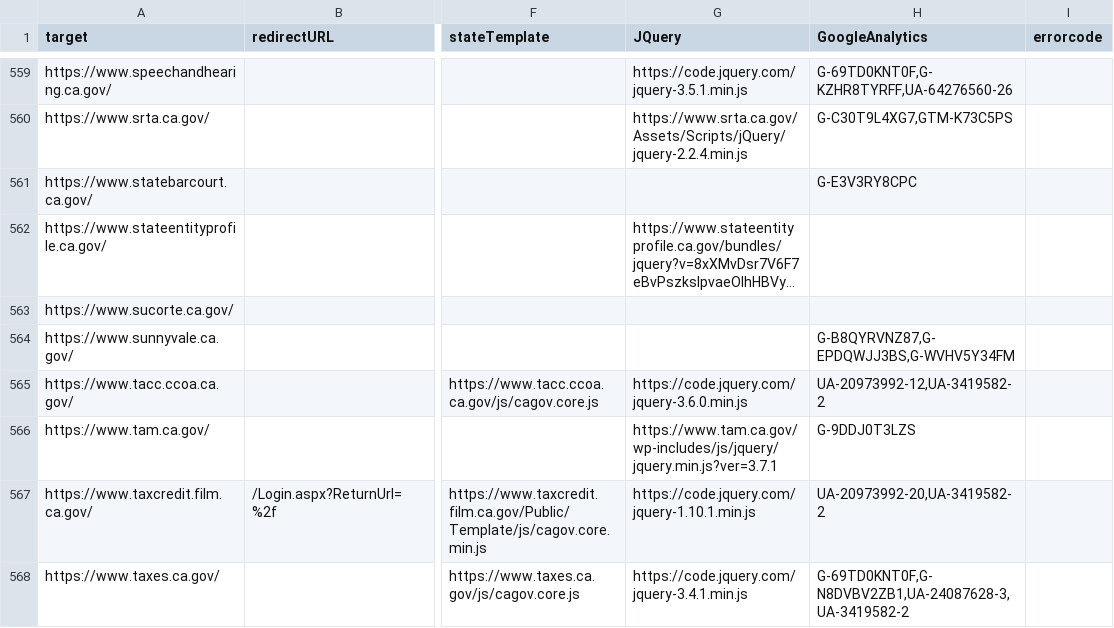
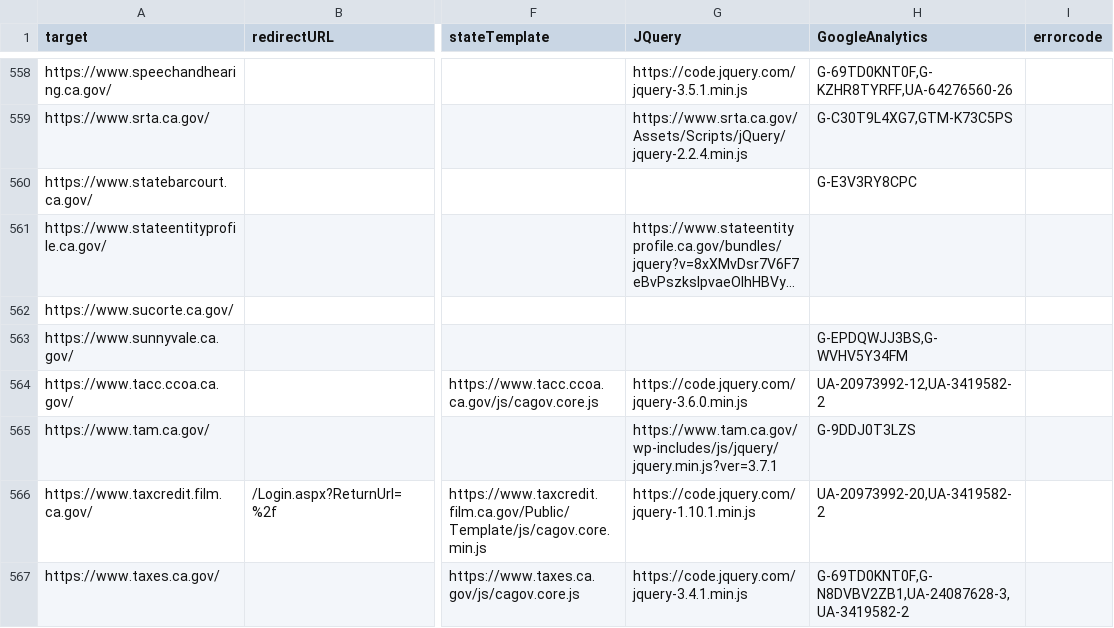
Before and after one commit to carterm/scan-url, a CSV file: publish/scan-results.csv, drawn as a sheet; only a part is shown, gaps mark what is left out; long unchanged cells end in …; addresses are those after the commit; the diff covers the shown part only; the diff names each change by its address in the sheet, - before the commit and + after, or states it on an @@ line.

```diff
--- a/publish/scan-results.csv
+++ b/publish/scan-results.csv
-H563 (GoogleAnalytics): G-B8QYRVNZ87,G-EPDQWJJ3BS,G-WVHV5Y34FM
+H563 (GoogleAnalytics): G-EPDQWJJ3BS,G-WVHV5Y34FM
```
Also changed, not shown: 1 added row, 2 removed rows and 37 edited cells elsewhere in this file.
